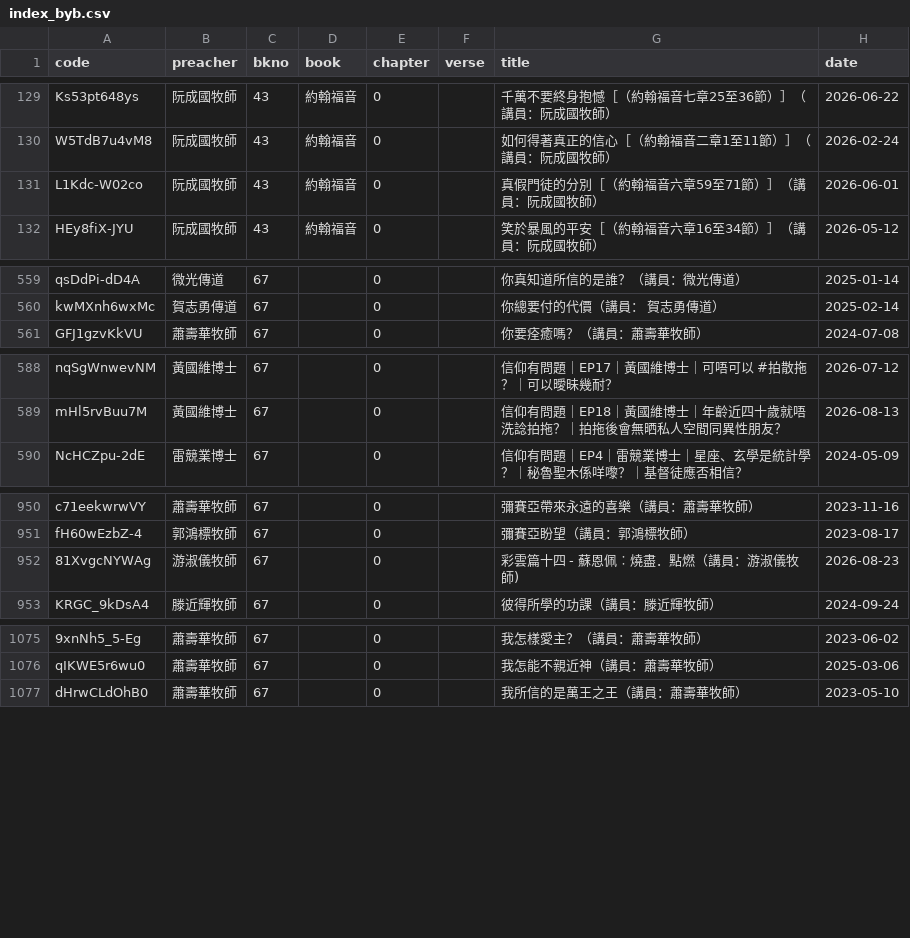
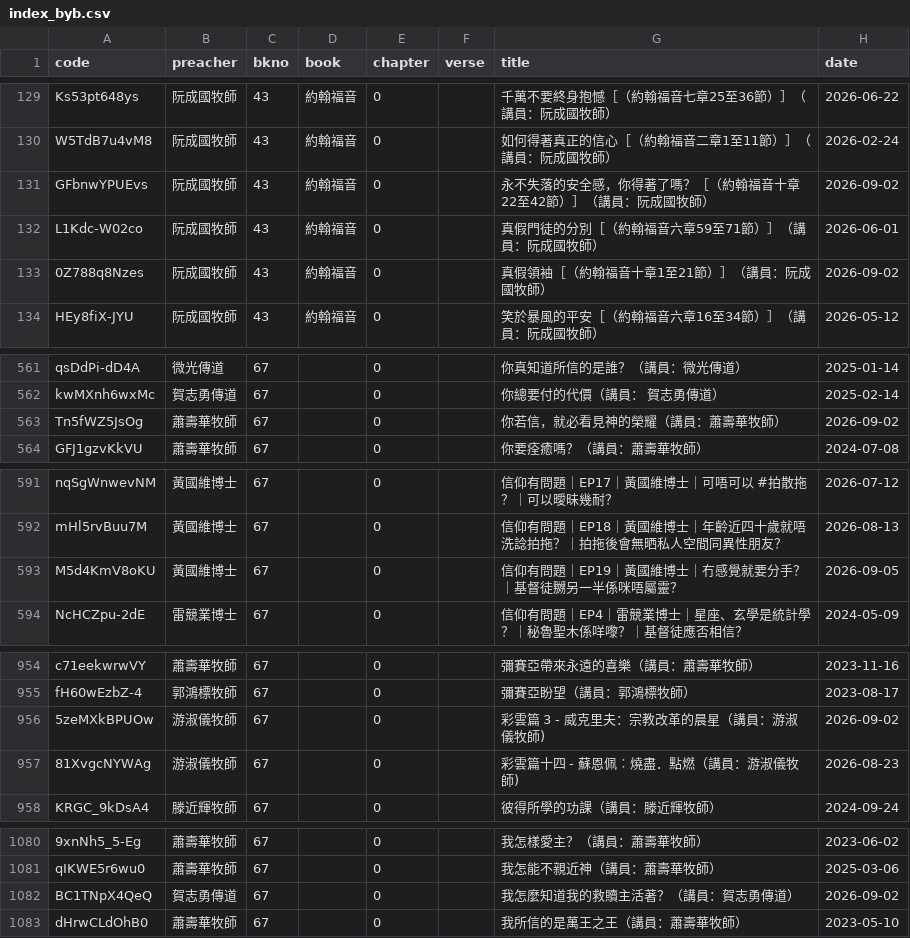
Before and after one commit to michaelchanwahyan/sermon-app, a CSV file: projects/ACSMHK/index_byb.csv, drawn as a sheet; only a part is shown, gaps mark what is left out; the diff covers the shown part only; the diff names each change by its address in the sheet, - before the commit and + after, or states it on an @@ line.

```diff
--- a/projects/ACSMHK/index_byb.csv
+++ b/projects/ACSMHK/index_byb.csv
+row 131: GFbnwYPUEvs | 阮成國牧師 | 43 | 約翰福音 | 0 |  | 永不失落的安全感，你得著了嗎？［（約翰福音十章22至42節）］（講員：阮成國牧師） | 2026-09-02
+row 133: 0Z788q8Nzes | 阮成國牧師 | 43 | 約翰福音 | 0 |  | 真假領袖［（約翰福音十章1至21節）］（講員：阮成國牧師） | 2026-09-02
+row 563: Tn5fWZ5JsOg | 蕭壽華牧師 | 67 |  | 0 |  | 你若信，就必看見神的榮耀（講員：蕭壽華牧師） | 2026-09-02
+row 593: M5d4KmV8oKU | 黃國維博士 | 67 |  | 0 |  | 信仰有問題｜EP19｜黃國維博士｜冇感覺就要分手？｜基督徒嬲另一半係咪唔屬靈？ | 2026-09-05
+row 956: 5zeMXkBPUOw | 游淑儀牧師 | 67 |  | 0 |  | 彩雲篇 3 - 威克里夫：宗教改革的晨星（講員：游淑儀牧師) | 2026-09-02
+row 1082: BC1TNpX4QeQ | 賀志勇傳道 | 67 |  | 0 |  | 我怎麼知道我的救贖主活著？（講員：賀志勇傳道） | 2026-09-02
```
Also changed, not shown: 6 added rows elsewhere in this file, projects/ACSMHK/index_byn.csv, projects/ACSMHK/index_byp.csv, 16 other files.
